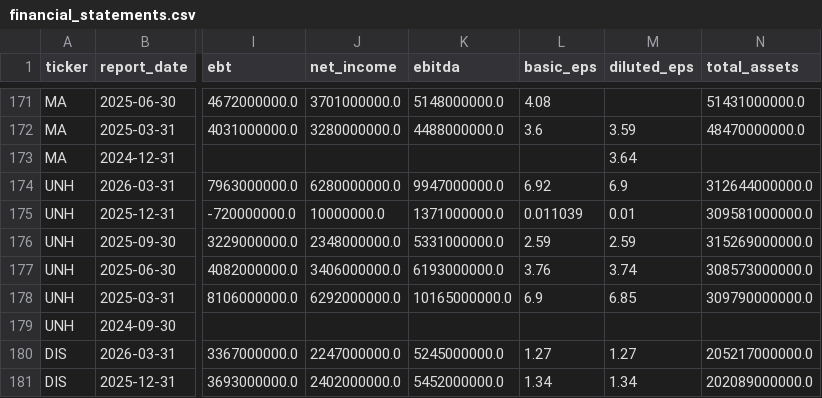
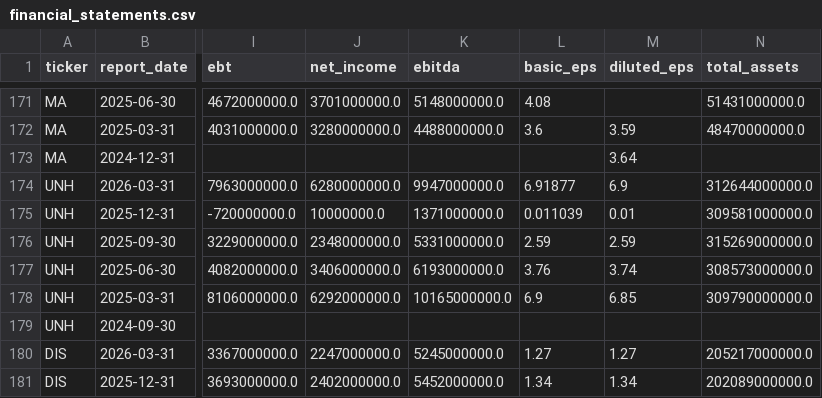
Before and after one commit to laihoangson/financial-analytic, a CSV file: data/cleaned/financial_statements.csv, drawn as a sheet; only a part is shown, gaps mark what is left out; the diff names each change by its address in the sheet, - before the commit and + after, or states it on an @@ line.

```diff
--- a/data/cleaned/financial_statements.csv
+++ b/data/cleaned/financial_statements.csv
-L174 (basic_eps): 6.92
+L174 (basic_eps): 6.91877
```
Also changed, not shown: data/cleaned/companies.csv, data/raw/raw_companies.csv, 1 other file.
